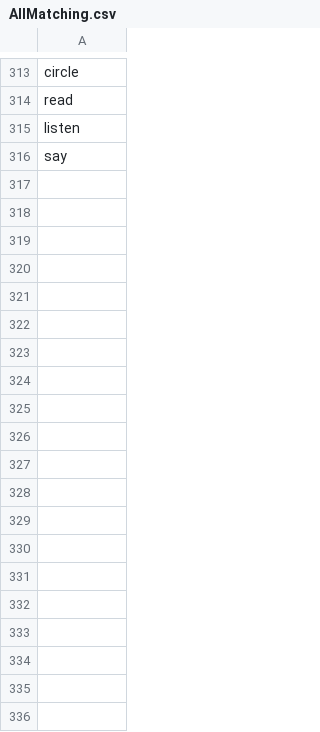
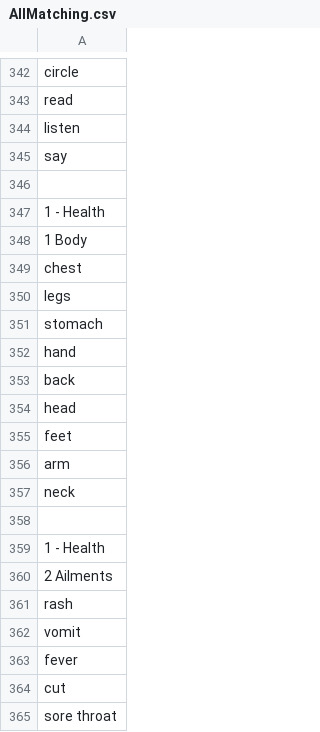
Before and after one commit to timlev/Pre-Literate-Curriculum, a CSV file: pythonscripts/AllMatching.csv, drawn as a sheet; only a part is shown, gaps mark what is left out; the diff covers the shown part only.

Commit message:
Ran generate_matching_html.py - need to move some files (food and health)

```diff
--- a/pythonscripts/AllMatching.csv
+++ b/pythonscripts/AllMatching.csv
@@ -316 +345,21 @@ listen
 say
+
+1 - Health
+1 Body
+chest
+legs
+stomach
+hand
+back
+head
+feet
+arm
+neck
+
+1 - Health
+2 Ailments
+rash
+vomit
+fever
+cut
+sore throat
```
Also changed, not shown: 139 added rows and 29 edited cells elsewhere in this file, 30 other files.
